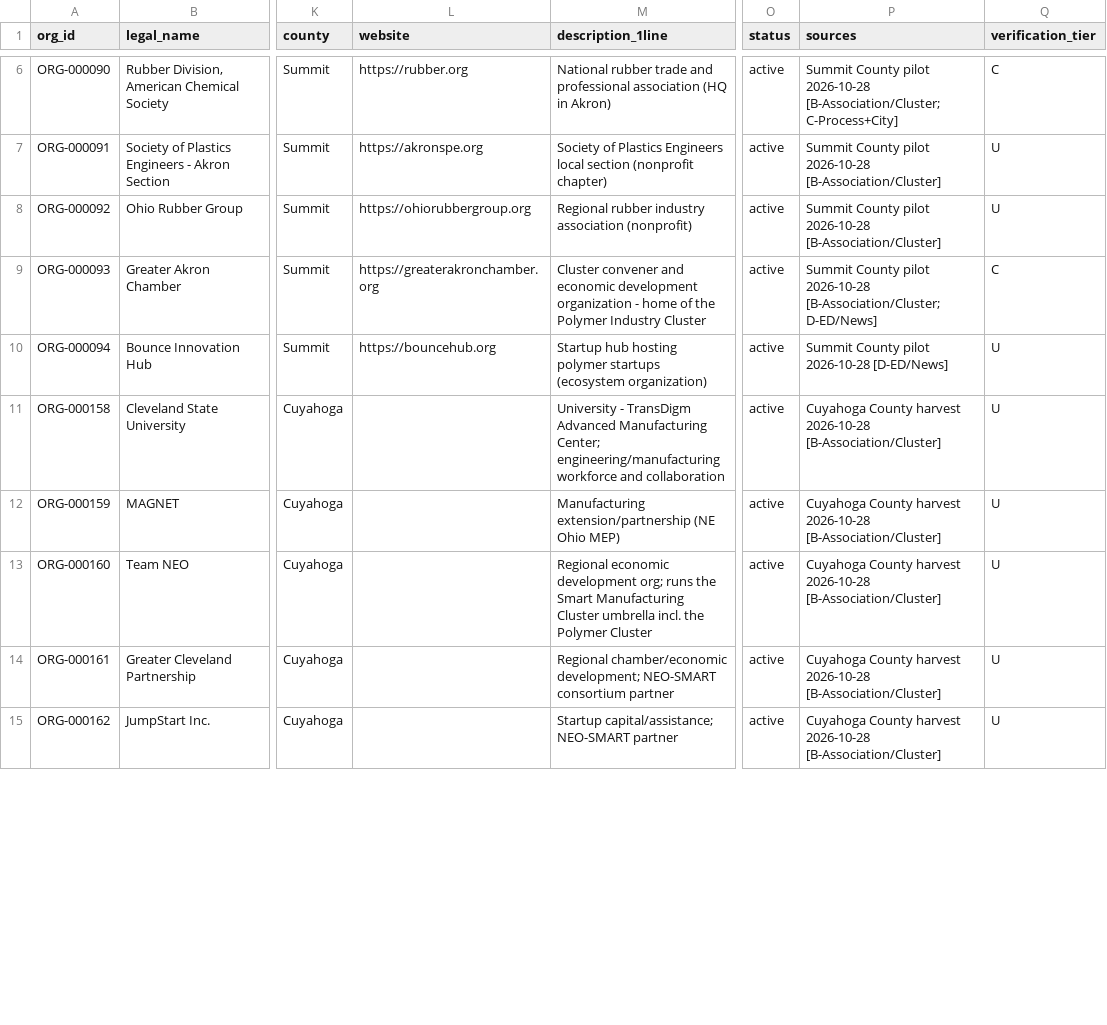
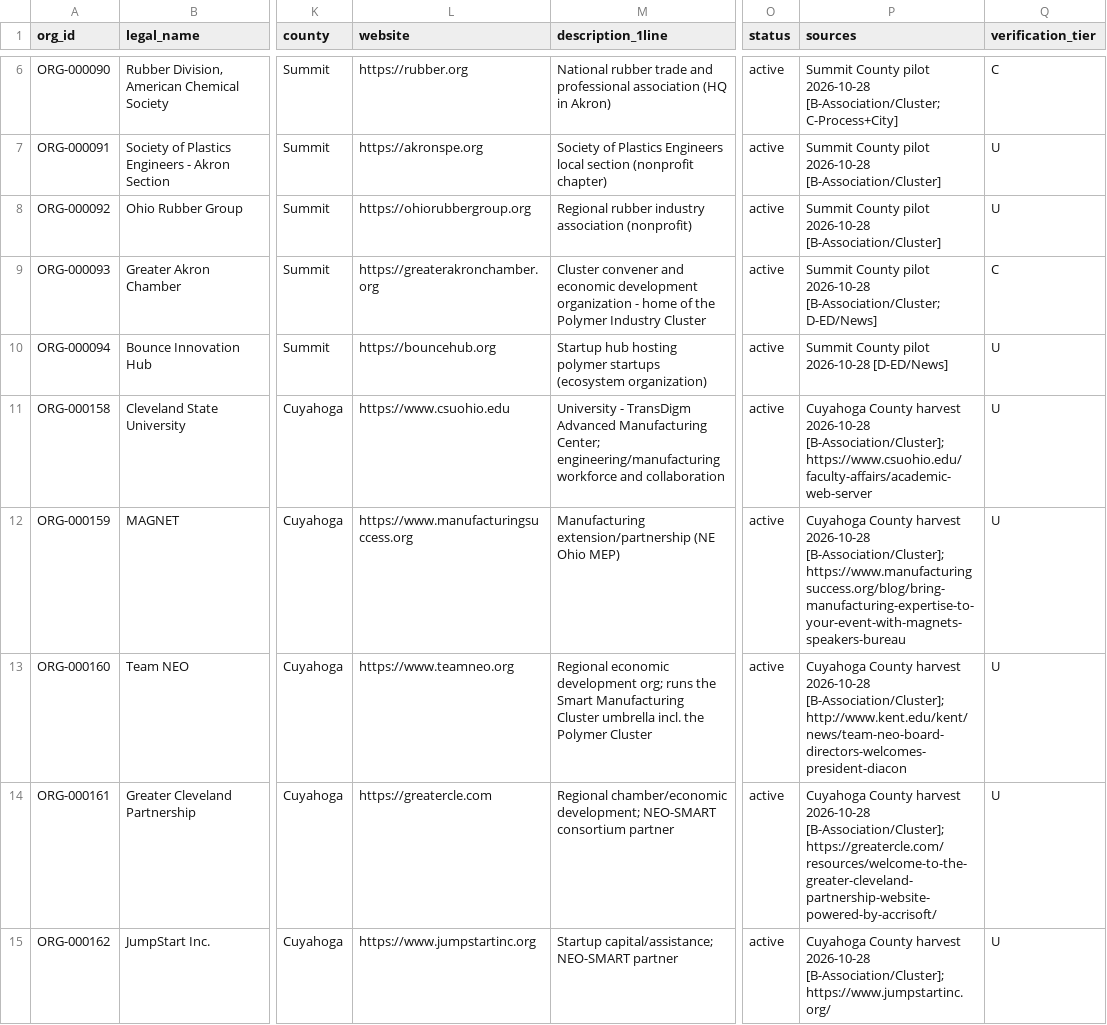
Before and after one commit to polymerindustrycluster/polymer-atlas, a CSV file: data/ecosystem.csv, drawn as a sheet; only a part is shown, gaps mark what is left out; the diff covers the shown part only; the diff names each change by its address in the sheet, - before the commit and + after, or states it on an @@ line.

Commit message:
Repo fix 2026-10-28: ecosystem website enrichment; Univ. of Akron <-> Akron Polymer Training Center parent/child link in notes

```diff
--- a/data/ecosystem.csv
+++ b/data/ecosystem.csv
-L11 (website): (empty)
+L11 (website): https://www.csuohio.edu
-P11 (sources): …harvest 2026-10-28 [B-Association/Cluster]
+P11 (sources): …harvest 2026-10-28 [B-Association/Cluster]; https://www.csuohio.edu/faculty-affairs/academic-web-server
-L12 (website): (empty)
+L12 (website): https://www.manufacturingsuccess.org
-P12 (sources): …harvest 2026-10-28 [B-Association/Cluster]
+P12 (sources): …harvest 2026-10-28 [B-Association/Cluster]; https://www.manufacturingsuccess.org/blog/bring-manufacturing-expertise-to-your-event-with-magnets-speakers-bureau
-L13 (website): (empty)
+L13 (website): https://www.teamneo.org
-P13 (sources): …harvest 2026-10-28 [B-Association/Cluster]
+P13 (sources): …harvest 2026-10-28 [B-Association/Cluster]; http://www.kent.edu/kent/news/team-neo-board-directors-welcomes-president-diacon
-L14 (website): (empty)
+L14 (website): https://greatercle.com
-P14 (sources): …harvest 2026-10-28 [B-Association/Cluster]
+P14 (sources): …harvest 2026-10-28 [B-Association/Cluster]; https://greatercle.com/resources/welcome-to-the-greater-cleveland-partnership-website-powered-by-accrisoft/
-L15 (website): (empty)
+L15 (website): https://www.jumpstartinc.org
-P15 (sources): …harvest 2026-10-28 [B-Association/Cluster]
+P15 (sources): …harvest 2026-10-28 [B-Association/Cluster]; https://www.jumpstartinc.org/
```
Also changed, not shown: 11 edited cells elsewhere in this file.
